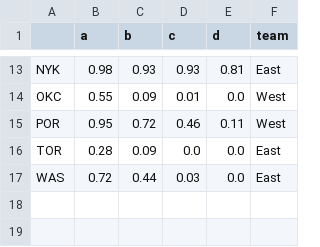
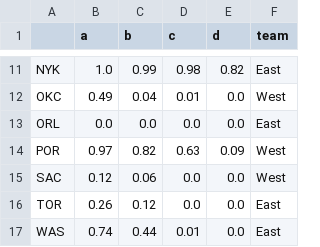
Before and after one commit to yanann/MarchMadness, a CSV file: final_bracket1.csv, drawn as a sheet; only a part is shown, gaps mark what is left out; addresses are those after the commit; the diff covers the shown part only; the diff names each change by its address in the sheet, - before the commit and + after, or states it on an @@ line.

```diff
--- a/final_bracket1.csv
+++ b/final_bracket1.csv
-B11 (a): 0.98
+B11 (a): 1.0
-C11 (b): 0.93
+C11 (b): 0.99
-D11 (c): 0.93
+D11 (c): 0.98
-E11 (d): 0.81
+E11 (d): 0.82
-B12 (a): 0.55
+B12 (a): 0.49
-C12 (b): 0.09
+C12 (b): 0.04
+row 13: ORL | 0.0 | 0.0 | 0.0 | 0.0 | East
-B14 (a): 0.95
+B14 (a): 0.97
-C14 (b): 0.72
+C14 (b): 0.82
-D14 (c): 0.46
+D14 (c): 0.63
-E14 (d): 0.11
+E14 (d): 0.09
+row 15: SAC | 0.12 | 0.06 | 0.0 | 0.0 | West
-B16 (a): 0.28
+B16 (a): 0.26
-C16 (b): 0.09
+C16 (b): 0.12
-B17 (a): 0.72
+B17 (a): 0.74
-D17 (c): 0.03
+D17 (c): 0.01
```
Also changed, not shown: 2 removed rows and 27 edited cells elsewhere in this file, final_bracket2.csv, 6 other files.
